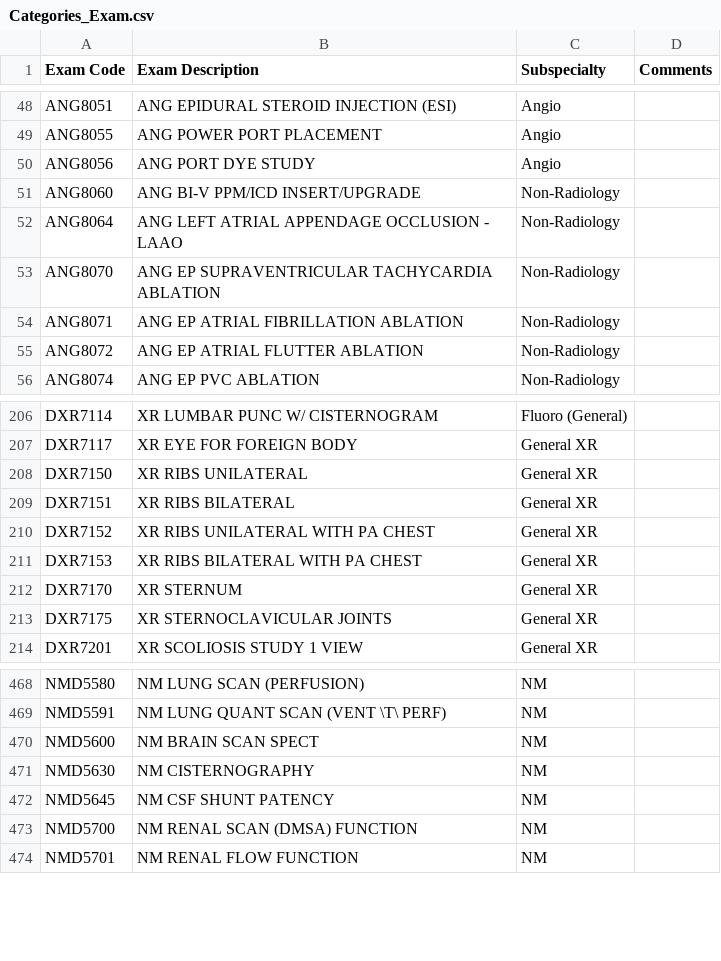
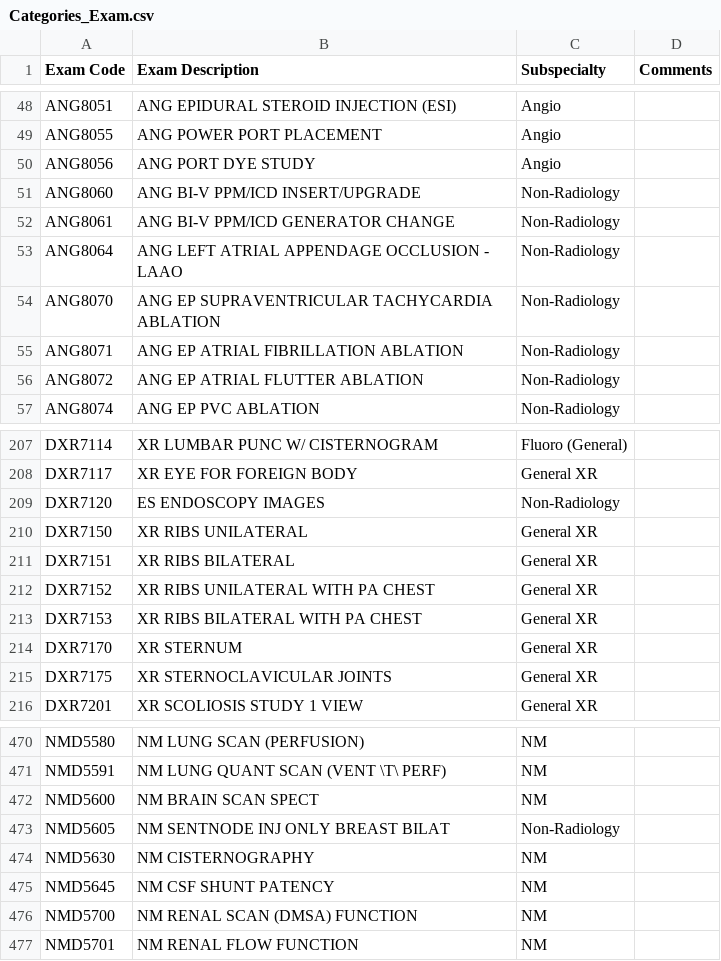
Before and after one commit to overtone1000/Rotation_Tool, a CSV file: core/categories/Categories_Exam.csv, drawn as a sheet; only a part is shown, gaps mark what is left out; the diff names each change by its address in the sheet, - before the commit and + after, or states it on an @@ line.

Commit message:
View of new data

```diff
--- a/core/categories/Categories_Exam.csv
+++ b/core/categories/Categories_Exam.csv
+row 52: ANG8061 | ANG BI-V PPM/ICD GENERATOR CHANGE | Non-Radiology
+row 209: DXR7120 | ES ENDOSCOPY IMAGES | Non-Radiology
+row 473: NMD5605 | NM SENTNODE INJ ONLY BREAST BILAT | Non-Radiology
```
Also changed, not shown: core/categories/Exam_Aliases.csv, core/categories/Readers.csv, 3 other files.
